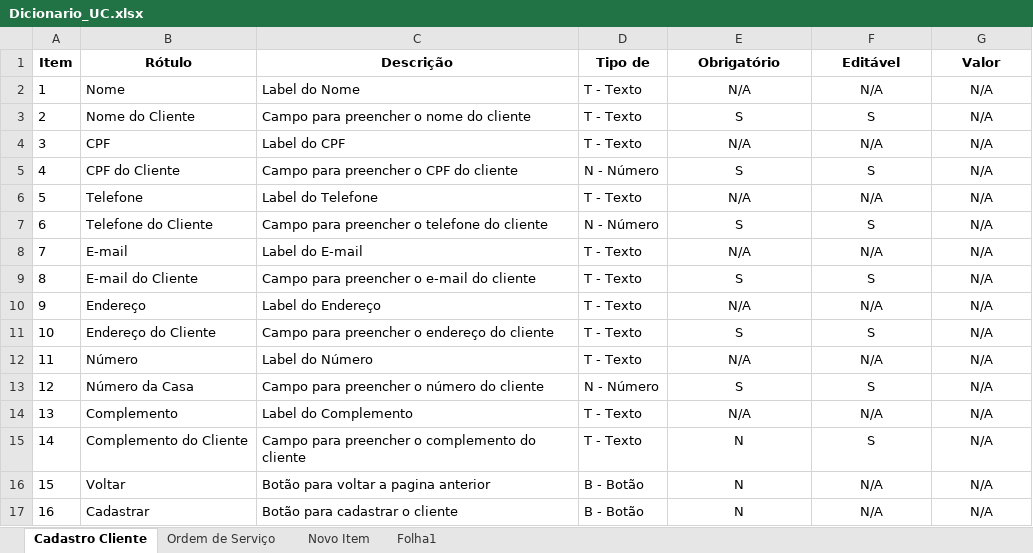
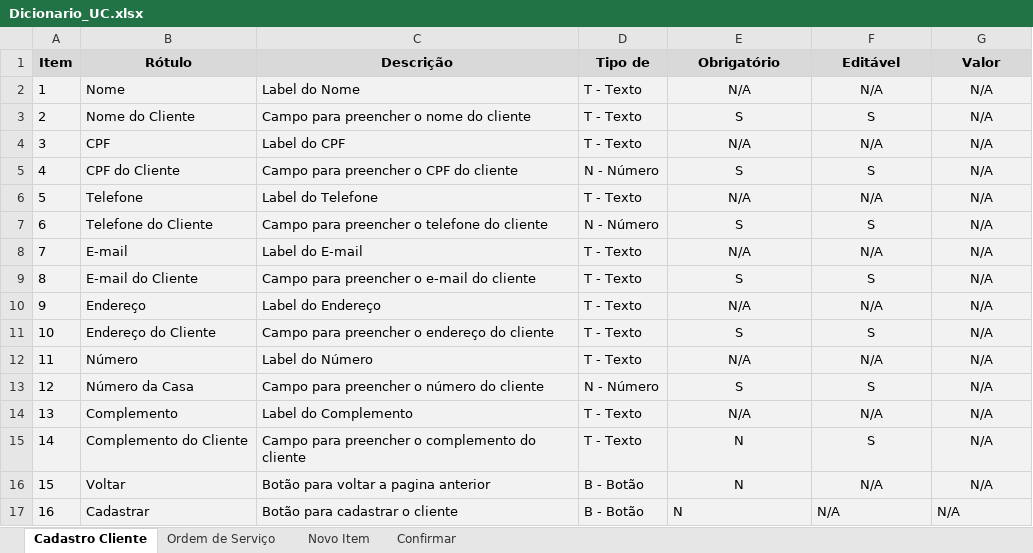
Before and after one commit to Eduardo-Vinicius/eng_requisitos, an Excel workbook: Prova AMS/Dicionario_UC.xlsx, sheet Cadastro Cliente, drawn as a sheet; values as stored, in another font and other column widths than the file's, no borders; the diff names each change by its address in the sheet, - before the commit and + after, or states it on an @@ line.

```diff
--- a/Prova AMS/Dicionario_UC.xlsx (sheet Cadastro Cliente)
+++ b/Prova AMS/Dicionario_UC.xlsx (sheet Cadastro Cliente)
-sheet tab: Folha1
+sheet tab: Confirmar
-A1:G1 fill: none
+A1:G1 fill: #D9D9D9
-A2:G17 fill: none
+A2:G17 fill: #F2F2F2
-E17:G17 alignment: center
+E17:G17 alignment: left
```
Also changed, not shown: sheet Ordem de Serviço, sheet Confirmar, sheet Novo Item.
